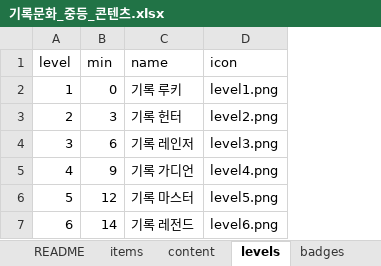
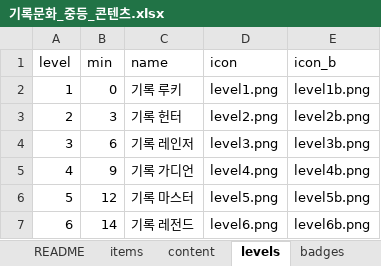
Before and after one commit to jeongyenolgong/save-the-record-mid, an Excel workbook: content/기록문화_중등_콘텐츠.xlsx, sheet levels, drawn as a sheet; values as stored, in another font and other column widths than the file's, no borders; the diff names each change by its address in the sheet, - before the commit and + after, or states it on an @@ line.

```diff
--- a/content/기록문화_중등_콘텐츠.xlsx (sheet levels)
+++ b/content/기록문화_중등_콘텐츠.xlsx (sheet levels)
+column E (icon_b), rows 2-7: level1b.png | level2b.png | level3b.png | level4b.png | level5b.png | level6b.png
```
Also changed, not shown: 9 other files.
